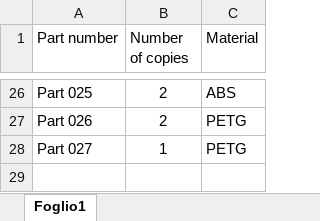
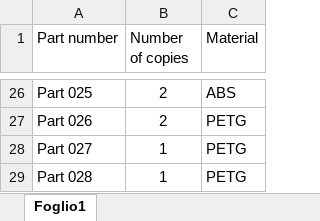
Before and after one commit to Rigorini/Rigorini-3D, an Excel workbook: Parts to Print.xlsx, sheet Foglio1, drawn as a sheet; only a part is shown, gaps mark what is left out; values as stored, in another font and other column widths than the file's, no borders; table styles not drawn; the diff names each change by its address in the sheet, - before the commit and + after, or states it on an @@ line.

Commit message:
Add files via upload

```diff
--- a/Parts to Print.xlsx (sheet Foglio1)
+++ b/Parts to Print.xlsx (sheet Foglio1)
+row 29: Part 028 | 1 | PETG
```
